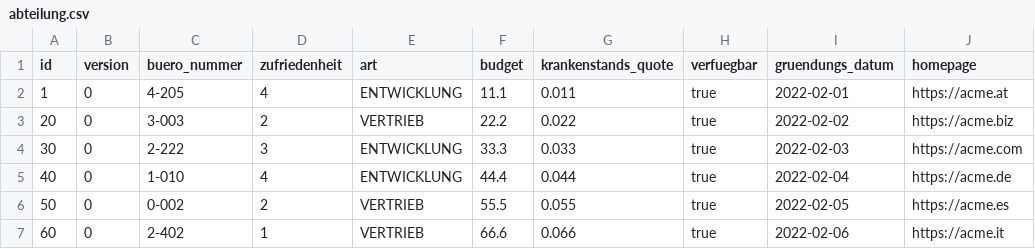
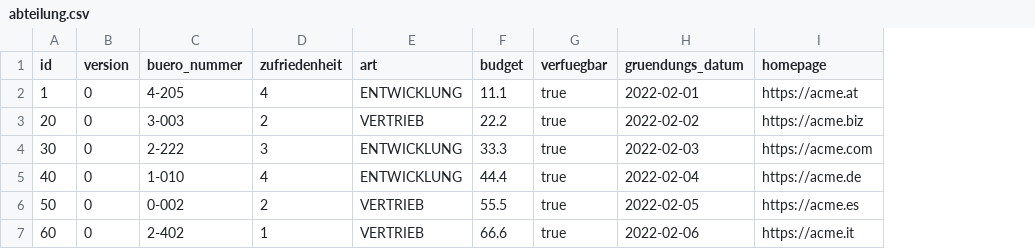
Before and after one commit to Maximw2002/abteilung-test, a CSV file: .extras/db/postgres/csv/abteilung.csv, drawn as a sheet; only a part is shown; the diff names each change by its address in the sheet, - before the commit and + after, or states it on an @@ line.

Commit message:
deleted krankenstandsquote

```diff
--- a/.extras/db/postgres/csv/abteilung.csv
+++ b/.extras/db/postgres/csv/abteilung.csv
-column G (krankenstands_quote), rows 2-7: 0.011 | 0.022 | 0.033 | 0.044 | 0.055 | 0.066
```
Also changed, not shown: 21 other files.
